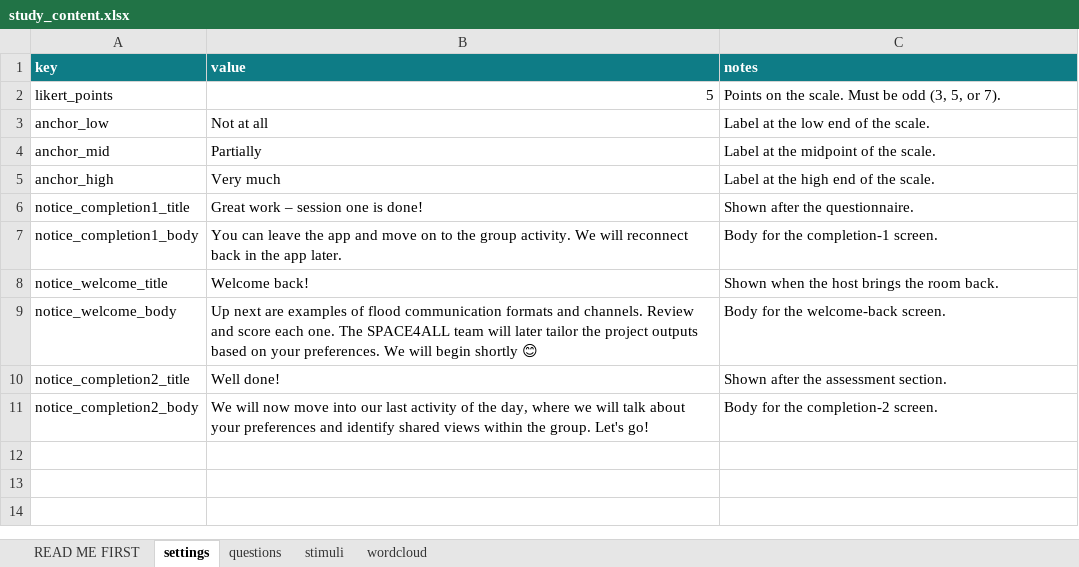
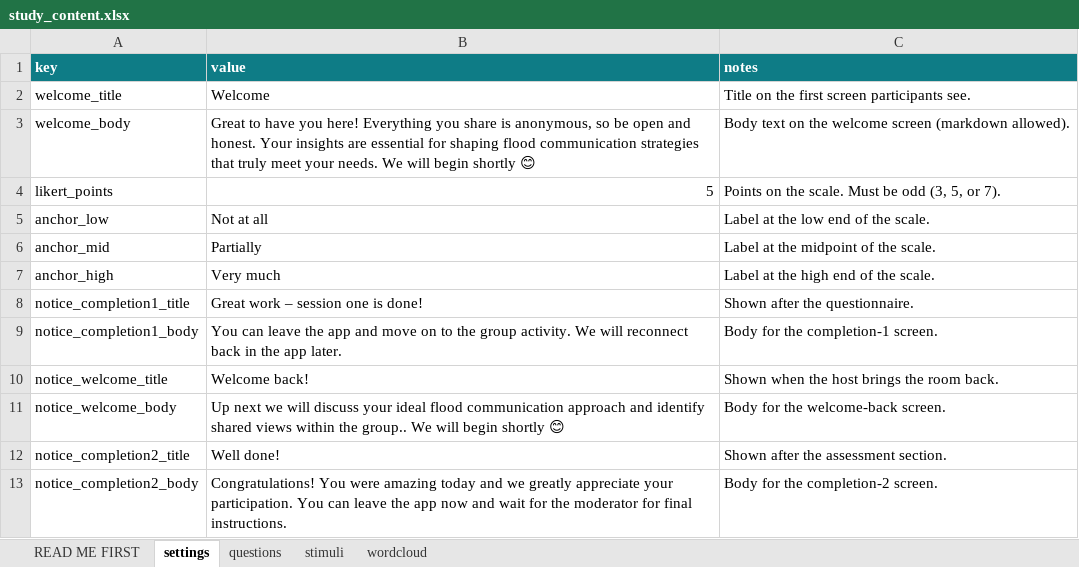
Before and after one commit to enzocampomanesv/risk-viz-data-collection-app, an Excel workbook: study_content.xlsx, sheet settings, drawn as a sheet; values as stored, in another font and other column widths than the file's, no borders; addresses are those after the commit; the diff names each change by its address in the sheet, - before the commit and + after, or states it on an @@ line.

```diff
--- a/study_content.xlsx (sheet settings)
+++ b/study_content.xlsx (sheet settings)
+row 2: welcome_title | Welcome | Title on the first screen participants see.
+row 3: welcome_body | Great to have you here! Everything you share is anonymous, so be open and honest. Your insights are essential for shaping flood communication strategies that truly meet your needs. We will begin shortly 😊 | Body text on the welcome screen (markdown allowed).
-B11 (value): Up next are examples of flood communication formats and channels. Review and score each one. The SPACE4ALL team will later tailor the project outputs based on your preferences. We will…
+B11 (value): Up next we will discuss your ideal flood communication approach and identify shared views within the group.. We will…
-B13 (value): We will now move into our last activity of the day, where we will talk about your preferences and identify shared views within the group. Let's go!
+B13 (value): Congratulations! You were amazing today and we greatly appreciate your participation. You can leave the app now and wait for the moderator for final instructions.
```
Also changed, not shown: sheet stimuli, sheet wordcloud, 11 other files.
